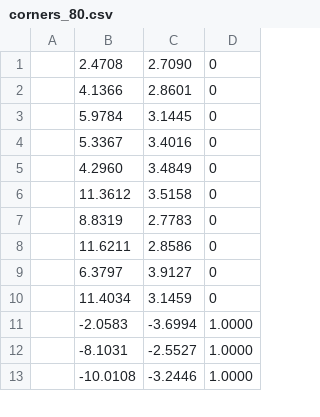
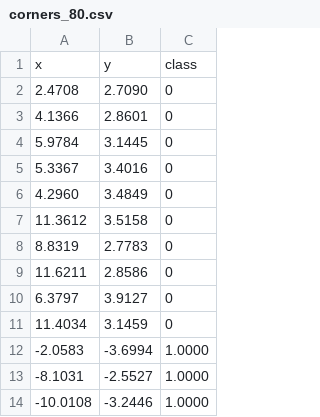
Before and after one commit to Mniok/visualisation-of-classification-in-nnet, a CSV file: datasets/corners_80.csv, drawn as a sheet; only a part is shown; removed rows and columns are numbered as before the commit, all else as after; the diff names each change by its address in the sheet, - before the commit and + after, or states it on an @@ line.

```diff
--- a/datasets/corners_80.csv
+++ b/datasets/corners_80.csv
-column A, empty
+row 1: x | y | class
```
Also changed, not shown: 12 other files.
